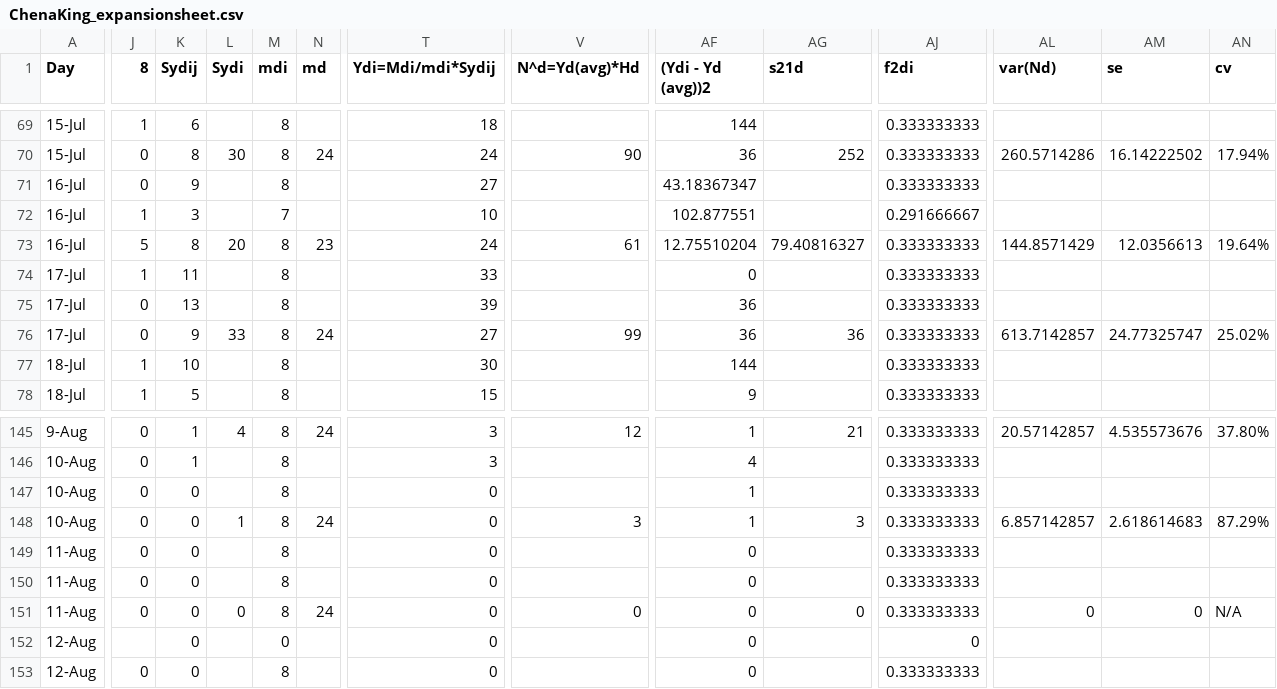
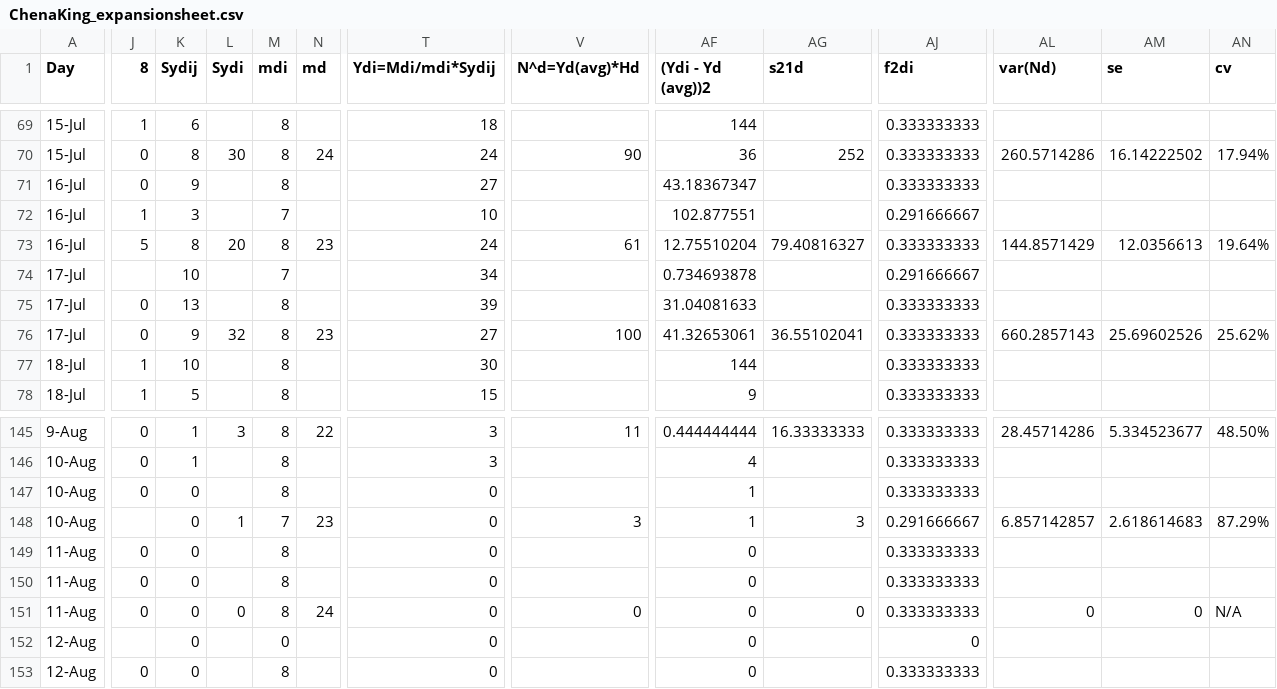
Before and after one commit to ADFG-DSF/ChenaSalcha_ChinookEscapement, a CSV file: 2026/flat_data/ChenaKing_expansionsheet.csv, drawn as a sheet; only a part is shown, gaps mark what is left out; the diff covers the shown part only; the diff names each change by its address in the sheet, - before the commit and + after, or states it on an @@ line.

```diff
--- a/2026/flat_data/ChenaKing_expansionsheet.csv
+++ b/2026/flat_data/ChenaKing_expansionsheet.csv
-J74 (8): 1
+J74 (8): (empty)
-K74 (Sydij): 11
+K74 (Sydij): 10
-M74 (mdi): 8
+M74 (mdi): 7
-T74 (Ydi=Mdi/mdi*Sydij): 33
+T74 (Ydi=Mdi/mdi*Sydij): 34
-AF74 ((Ydi - Yd (avg))2): 0
+AF74 ((Ydi - Yd (avg))2): 0.734693878
-AJ74 (f2di): 0.333333333
+AJ74 (f2di): 0.291666667
-AF75 ((Ydi - Yd (avg))2): 36
+AF75 ((Ydi - Yd (avg))2): 31.04081633
-L76 (Sydi): 33
+L76 (Sydi): 32
-N76 (md): 24
+N76 (md): 23
-V76 (N^d=Yd(avg)*Hd): 99
+V76 (N^d=Yd(avg)*Hd): 100
-AF76 ((Ydi - Yd (avg))2): 36
+AF76 ((Ydi - Yd (avg))2): 41.32653061
-AG76 (s21d): 36
+AG76 (s21d): 36.55102041
-AL76 (var(Nd)): 613.7142857
+AL76 (var(Nd)): 660.2857143
-AM76 (se): 24.77325747
+AM76 (se): 25.69602526
-AN76 (cv): 25.02%
+AN76 (cv): 25.62%
-L145 (Sydi): 4
+L145 (Sydi): 3
-N145 (md): 24
+N145 (md): 22
-V145 (N^d=Yd(avg)*Hd): 12
+V145 (N^d=Yd(avg)*Hd): 11
-AF145 ((Ydi - Yd (avg))2): 1
+AF145 ((Ydi - Yd (avg))2): 0.444444444
-AG145 (s21d): 21
+AG145 (s21d): 16.33333333
-AL145 (var(Nd)): 20.57142857
+AL145 (var(Nd)): 28.45714286
-AM145 (se): 4.535573676
+AM145 (se): 5.334523677
-AN145 (cv): 37.80%
+AN145 (cv): 48.50%
-J148 (8): 0
+J148 (8): (empty)
-M148 (mdi): 8
+M148 (mdi): 7
-N148 (md): 24
+N148 (md): 23
-AJ148 (f2di): 0.333333333
+AJ148 (f2di): 0.291666667
```
Also changed, not shown: 34 edited cells elsewhere in this file, 2026/flat_data/ChenaChum_expansionsheet.csv, 2026/flat_data/ChenaClarity_vis20min.csv, 14 other files.
